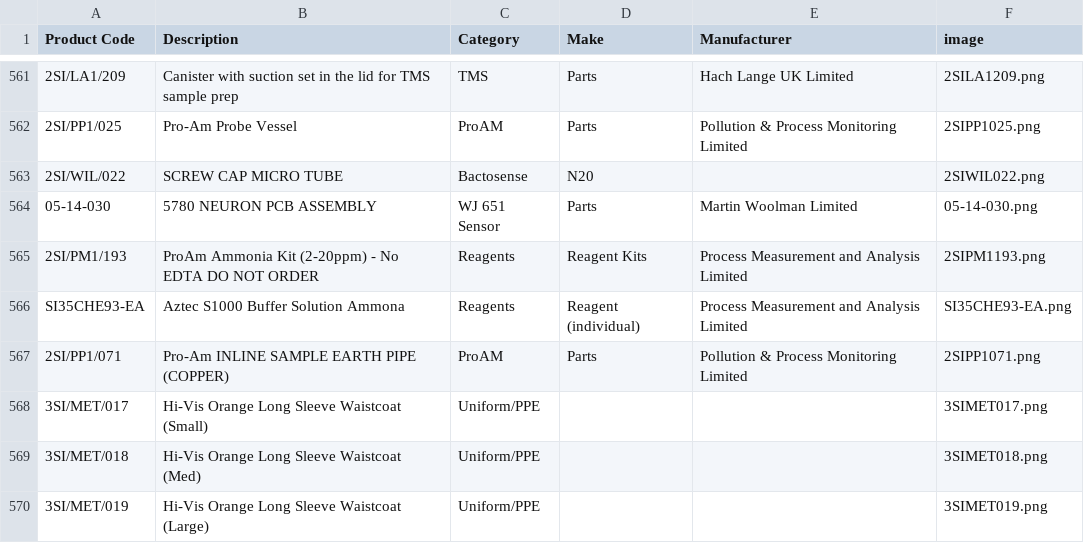
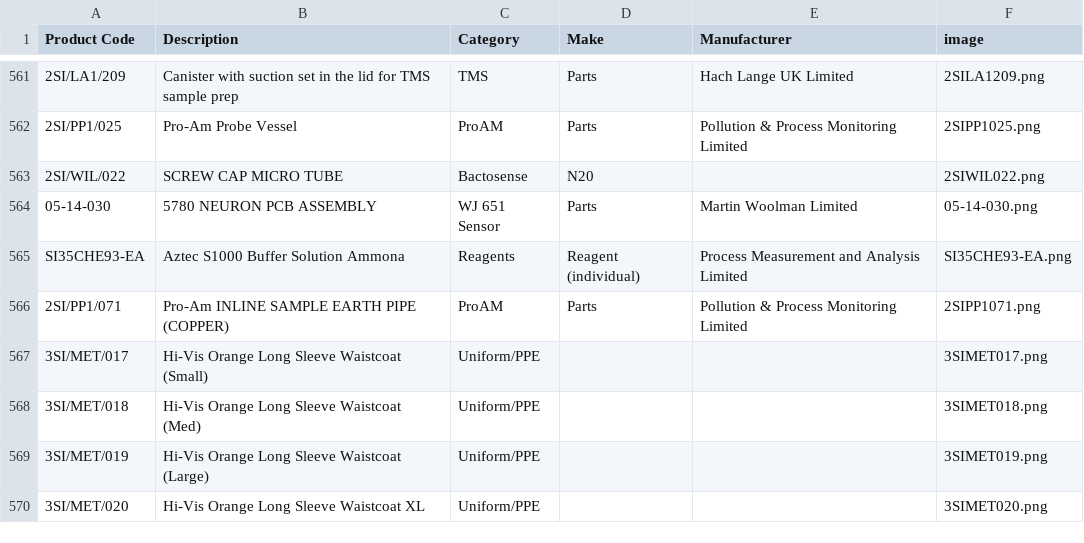
Before and after one commit to tomward0606/PartsProjectMain, a CSV file: parts.csv, drawn as a sheet; only a part is shown, gaps mark what is left out; the shorter side is filled out with more unchanged rows; the diff names each change by its address in the sheet, - before the commit and + after, or states it on an @@ line.

Commit message:
Update parts.csv
removed part - 2SI/PM1/193,ProAm Ammonia Kit (2-20ppm) - No EDTA DO NOT ORDER,Reagents,Reagent Kits,Process Measurement and Analysis Limited,2SIPM1193.png

```diff
--- a/parts.csv
+++ b/parts.csv
-row 565: 2SI/PM1/193 | ProAm Ammonia Kit (2-20ppm) - No EDTA DO NOT ORDER | Reagents | Reagent Kits | Process Measurement and Analysis Limited | 2SIPM1193.png
```
